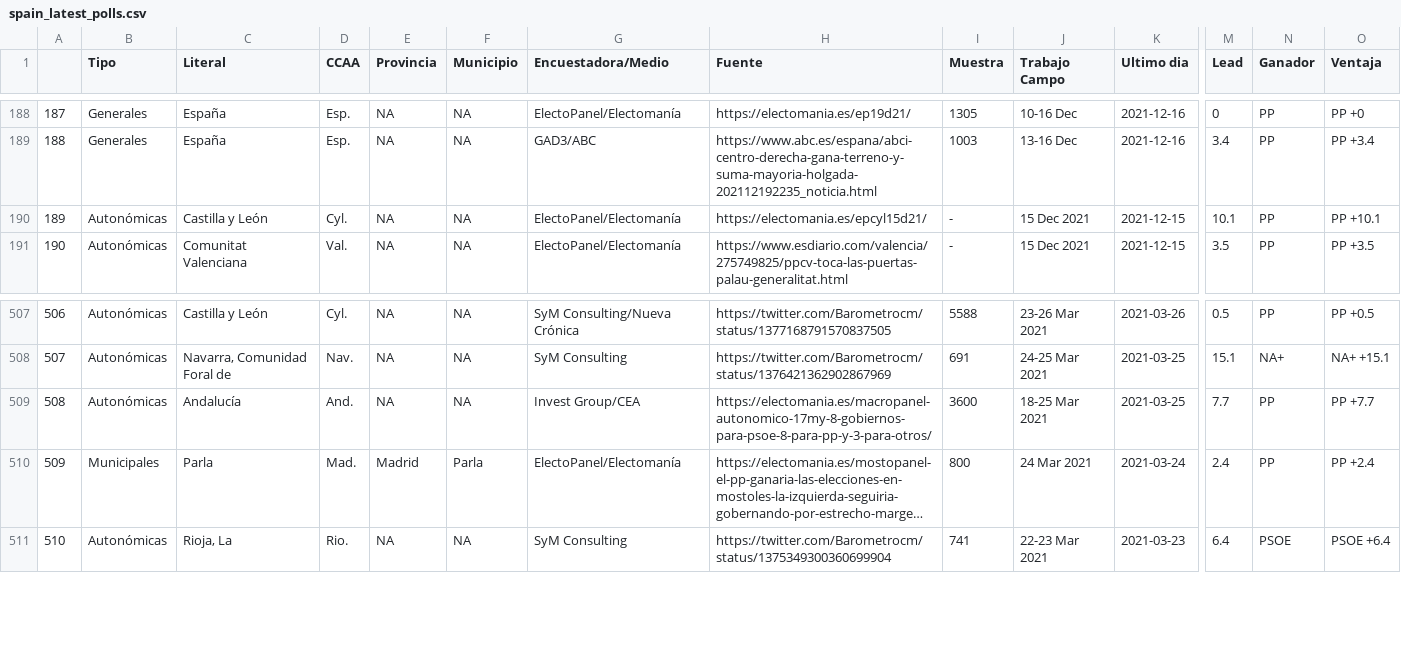
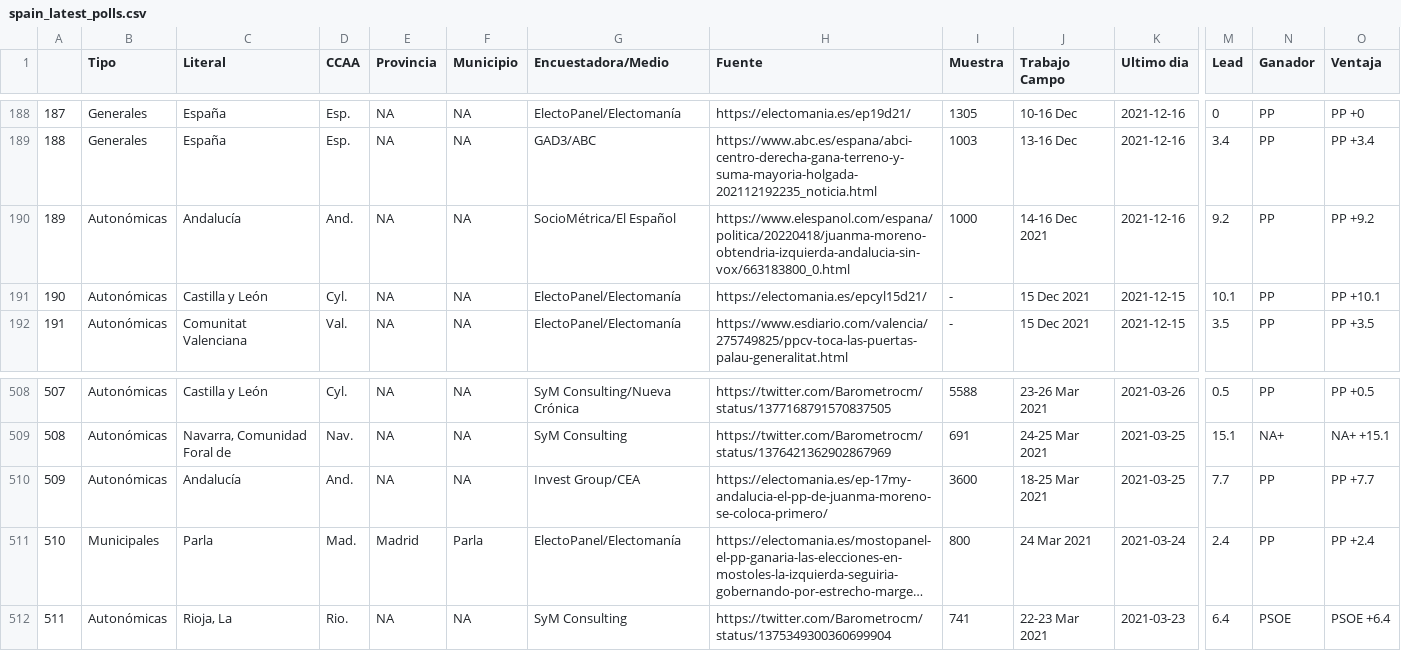
Before and after one commit to endikasatu/encuestas_esp, a CSV file: data/spain_latest_polls.csv, drawn as a sheet; only a part is shown, gaps mark what is left out; long unchanged cells end in …; addresses are those after the commit; rows hold the shown columns only; the diff names each change by its address in the sheet, - before the commit and + after, or states it on an @@ line.

```diff
--- a/data/spain_latest_polls.csv
+++ b/data/spain_latest_polls.csv
+row 190: 189 | Autonómicas | Andalucía | And. | NA | NA | SocioMétrica/El Español | https://www.elespanol.com/espana/politica/20220418/juanma-moreno-obtendria-izquierda-andalucia-sin-vox/663183800_0.html | 1000 | 14-16 Dec 2021 | 2021-12-16 | 9.2 | PP | PP +9.2
@@ column A renumbered from row 191 down @@
-H510 (Fuente): https://electomania.es/macropanel-autonomico-17my-8-gobiernos-para-psoe-8-para-pp-y-3-para-otros/
+H510 (Fuente): https://electomania.es/ep-17my-andalucia-el-pp-de-juanma-moreno-se-coloca-primero/
```
Also changed, not shown: 1 other file.
